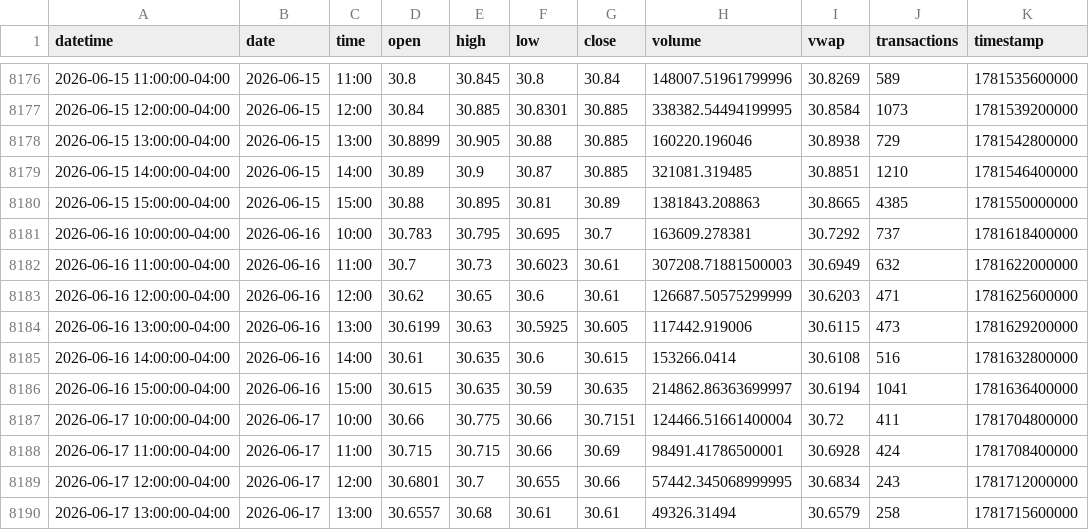
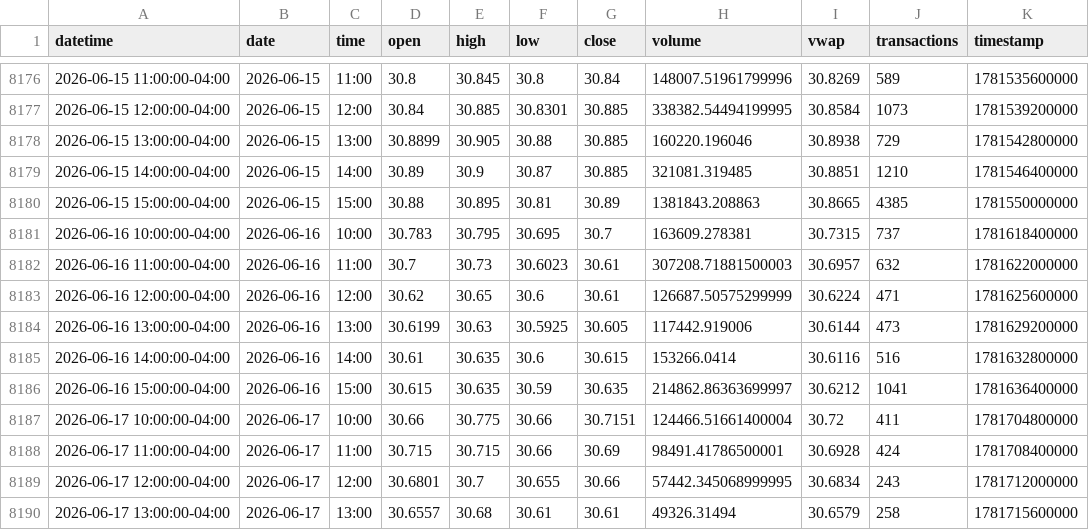
Before and after one commit to mjo156-ship-it/Market-Signals, a CSV file: data/polygon/DBMF_60m.csv, drawn as a sheet; only a part is shown, gaps mark what is left out.

```diff
--- a/data/polygon/DBMF_60m.csv
+++ b/data/polygon/DBMF_60m.csv
@@ -8180,8 +8180,8 @@ datetime,date,time,open,high,low,close,volume,vwap,transactions,timestamp
 2026-06-15 15:00:00-04:00,2026-06-15,15:00,30.88,30.895,30.81,30.89,1381843.208863,30.8665,4385,1781550000000
-2026-06-16 10:00:00-04:00,2026-06-16,10:00,30.783,30.795,30.695,30.7,163609.278381,30.7292,737,1781618400000
-2026-06-16 11:00:00-04:00,2026-06-16,11:00,30.7,30.73,30.6023,30.61,307208.71881500003,30.6949,632,1781622000000
-2026-06-16 12:00:00-04:00,2026-06-16,12:00,30.62,30.65,30.6,30.61,126687.50575299999,30.6203,471,1781625600000
-2026-06-16 13:00:00-04:00,2026-06-16,13:00,30.6199,30.63,30.5925,30.605,117442.919006,30.6115,473,1781629200000
-2026-06-16 14:00:00-04:00,2026-06-16,14:00,30.61,30.635,30.6,30.615,153266.0414,30.6108,516,1781632800000
-2026-06-16 15:00:00-04:00,2026-06-16,15:00,30.615,30.635,30.59,30.635,214862.86363699997,30.6194,1041,1781636400000
+2026-06-16 10:00:00-04:00,2026-06-16,10:00,30.783,30.795,30.695,30.7,163609.278381,30.7315,737,1781618400000
+2026-06-16 11:00:00-04:00,2026-06-16,11:00,30.7,30.73,30.6023,30.61,307208.71881500003,30.6957,632,1781622000000
+2026-06-16 12:00:00-04:00,2026-06-16,12:00,30.62,30.65,30.6,30.61,126687.50575299999,30.6224,471,1781625600000
+2026-06-16 13:00:00-04:00,2026-06-16,13:00,30.6199,30.63,30.5925,30.605,117442.919006,30.6144,473,1781629200000
+2026-06-16 14:00:00-04:00,2026-06-16,14:00,30.61,30.635,30.6,30.615,153266.0414,30.6116,516,1781632800000
+2026-06-16 15:00:00-04:00,2026-06-16,15:00,30.615,30.635,30.59,30.635,214862.86363699997,30.6212,1041,1781636400000
 2026-06-17 10:00:00-04:00,2026-06-17,10:00,30.66,30.775,30.66,30.7151,124466.51661400004,30.72,411,1781704800000
```
Also changed, not shown: data/polygon/BTCUSD_60m.csv, data/polygon/CTA_60m.csv, 34 other files.
